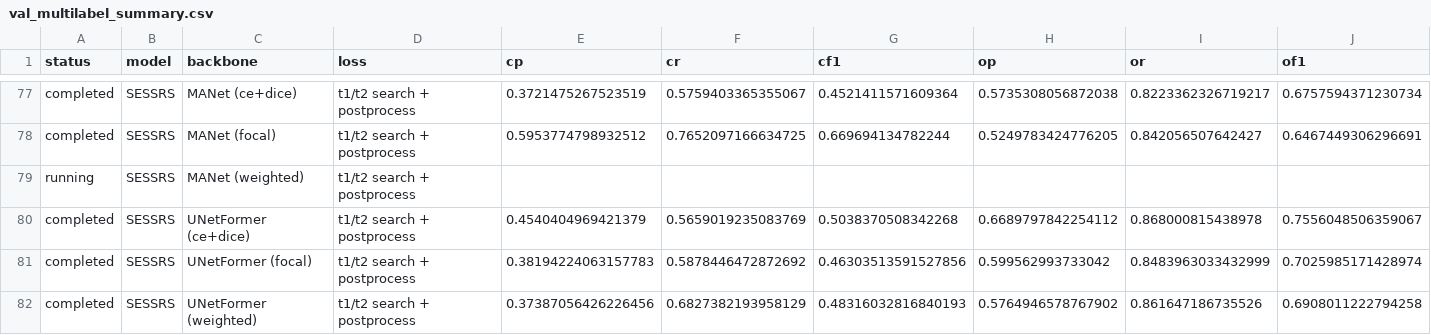
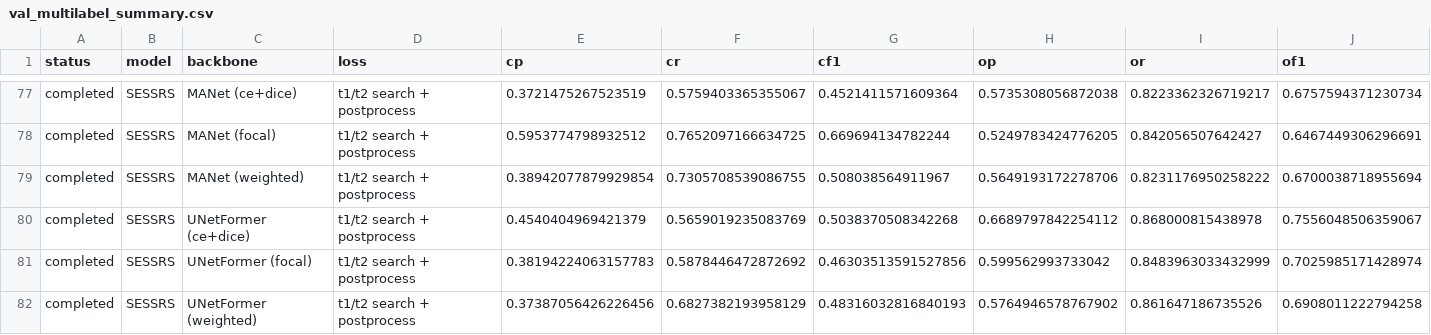
Before and after one commit to ckn3/GoldMiningMDD, a CSV file: results/val_multilabel_summary.csv, drawn as a sheet; only a part is shown, gaps mark what is left out; removed rows and columns are numbered as before the commit, all else as after; rows hold the shown columns only; the diff names each change by its address in the sheet, - before the commit and + after, or states it on an @@ line.

```diff
--- a/results/val_multilabel_summary.csv
+++ b/results/val_multilabel_summary.csv
-row 79: running | SESSRS | MANet (weighted) | t1/t2 search + postprocess
+row 79: completed | SESSRS | MANet (weighted) | t1/t2 search + postprocess | 0.38942077879929854 | 0.7305708539086755 | 0.508038564911967 | 0.5649193172278706 | 0.8231176950258222 | 0.6700038718955694
```
Also changed, not shown: results/experiment_suite_summary.csv, results/hf_best_checkpoints_manifest.csv, 6 other files.
